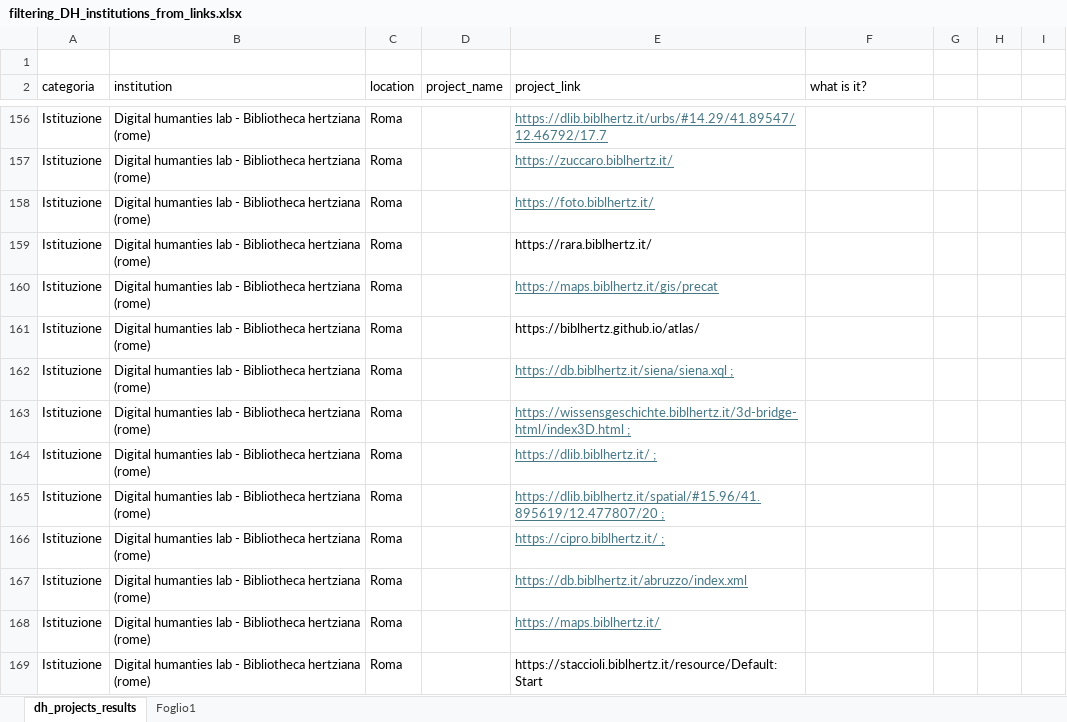
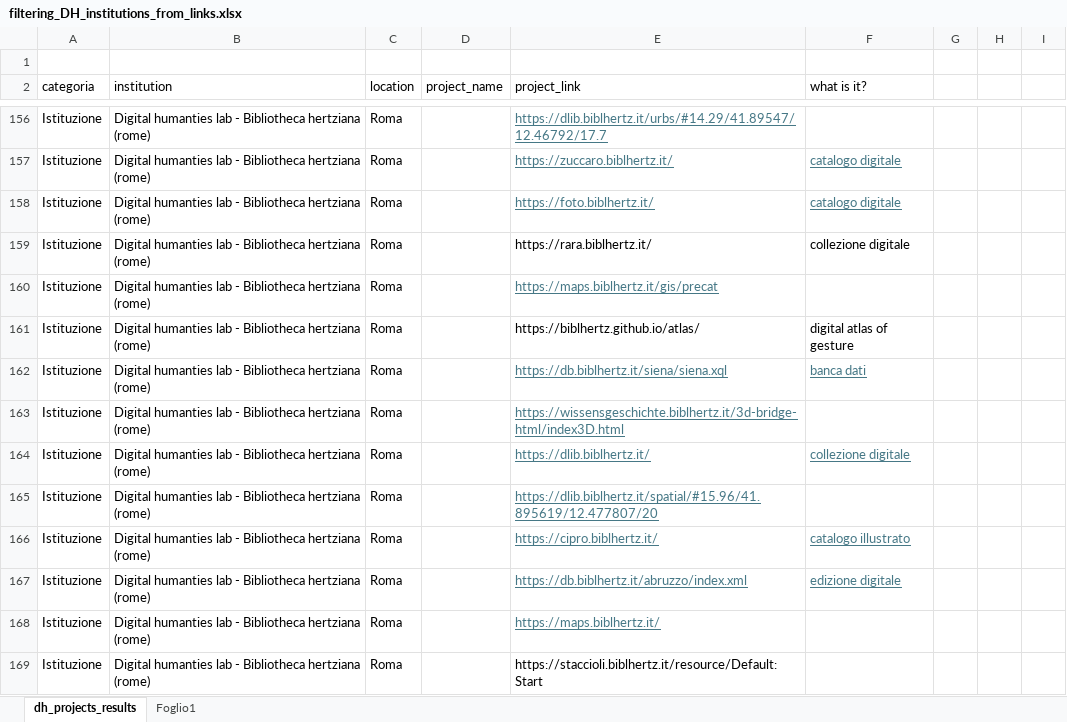
Before and after one commit to gspinaci/Vita-e-morte-DH-projects, an Excel workbook: giorgia/filtering_DH_institutions_from_links.xlsx, sheet dh_projects_results, drawn as a sheet; only a part is shown, gaps mark what is left out; values as stored, in another font and other column widths than the file's, no borders; table styles not drawn; the diff covers the shown part only; the diff names each change by its address in the sheet, - before the commit and + after, or states it on an @@ line.

Commit message:
Update filtering_DH_institutions_from_links.xlsx

```diff
--- a/giorgia/filtering_DH_institutions_from_links.xlsx (sheet dh_projects_results)
+++ b/giorgia/filtering_DH_institutions_from_links.xlsx (sheet dh_projects_results)
-F157:F158 (what is it?): (empty)
+F157:F158 (what is it?): catalogo digitale
-F159 (what is it?): (empty)
+F159 (what is it?): collezione digitale
-F161 (what is it?): (empty)
+F161 (what is it?): digital atlas of gesture
-E162 (project_link): https://db.biblhertz.it/siena/siena.xql ;
+E162 (project_link): https://db.biblhertz.it/siena/siena.xql
-F162 (what is it?): (empty)
+F162 (what is it?): banca dati
-E163 (project_link): https://wissensgeschichte.biblhertz.it/3d-bridge-html/index3D.html ;
+E163 (project_link): https://wissensgeschichte.biblhertz.it/3d-bridge-html/index3D.html
-E164 (project_link): https://dlib.biblhertz.it/ ;
+E164 (project_link): https://dlib.biblhertz.it/
-F164 (what is it?): (empty)
+F164 (what is it?): collezione digitale
-E165 (project_link): https://dlib.biblhertz.it/spatial/#15.96/41.895619/12.477807/20 ;
+E165 (project_link): https://dlib.biblhertz.it/spatial/#15.96/41.895619/12.477807/20
-E166 (project_link): https://cipro.biblhertz.it/ ;
+E166 (project_link): https://cipro.biblhertz.it/
-F166 (what is it?): (empty)
+F166 (what is it?): catalogo illustrato
-F167 (what is it?): (empty)
+F167 (what is it?): edizione digitale
```
Also changed, not shown: 28 edited cells and cell formats elsewhere in this sheet.
